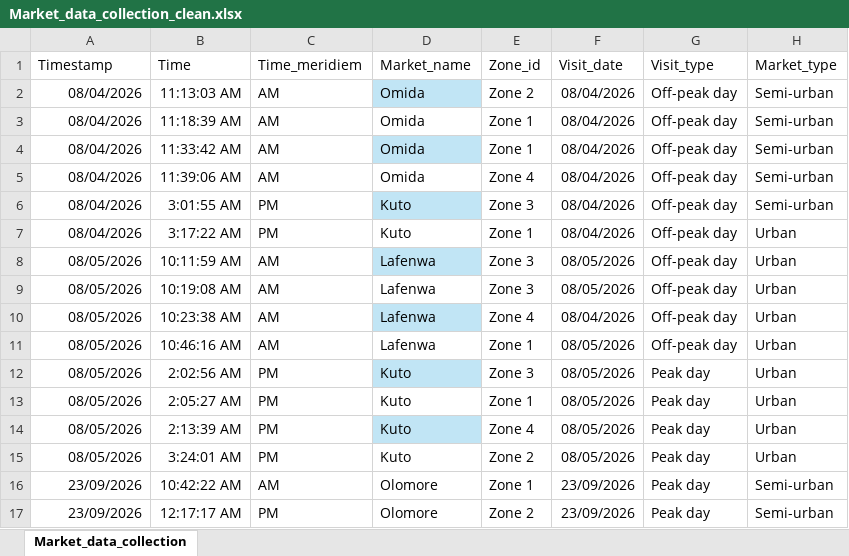
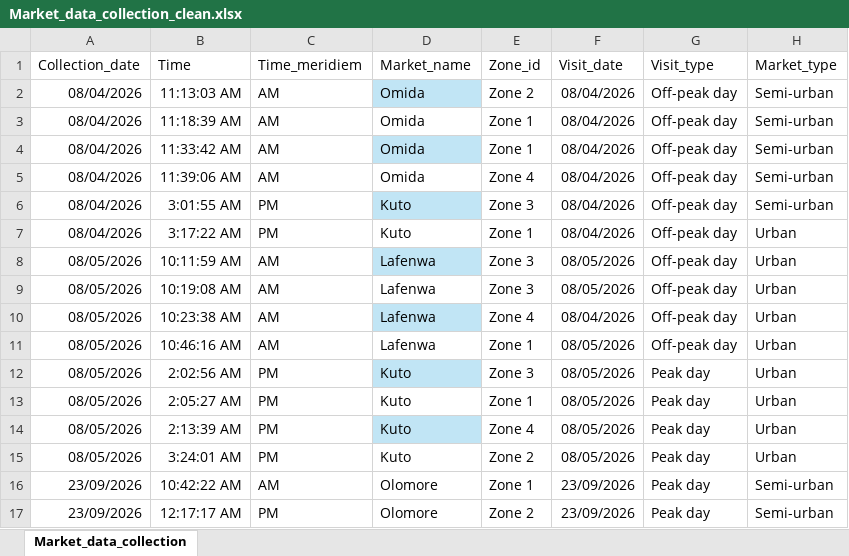
Before and after one commit to isiomaagbonzegbe-cell/Market-data-analysis, an Excel workbook: Market_data_collection_clean.xlsx, sheet Market_data_collection, drawn as a sheet; only a part is shown; values as stored, in another font and other column widths than the file's, no borders; table styles not drawn; the diff names each change by its address in the sheet, - before the commit and + after, or states it on an @@ line.

Commit message:
Add files via upload

```diff
--- a/Market_data_collection_clean.xlsx (sheet Market_data_collection)
+++ b/Market_data_collection_clean.xlsx (sheet Market_data_collection)
-A1: Timestamp
+A1: Collection_date
```
